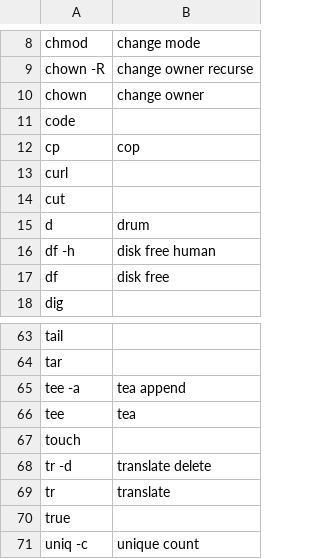
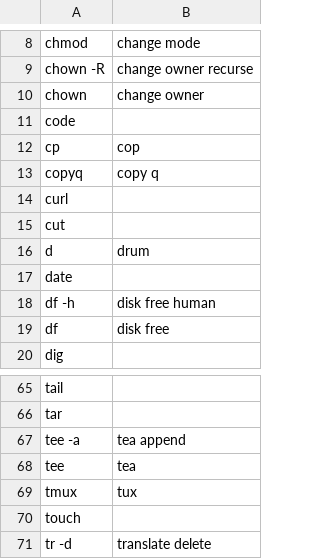
Before and after one commit to ethantkoenig/talonhub-community, a CSV file: settings/unix_utilities.csv, drawn as a sheet; only a part is shown, gaps mark what is left out; the shorter side is filled out with more unchanged rows.

Commit message:
Add more Unix utilities

```diff
--- a/settings/unix_utilities.csv
+++ b/settings/unix_utilities.csv
@@ -12,2 +12,3 @@ code
 cp,cop
+copyq,copy q
 curl
@@ -15,2 +16,3 @@ cut
 d,drum
+date
 df -h,disk free human
@@ -66,2 +68,3 @@ tee -a,tea append
 tee,tea
+tmux,tux
 touch
```
